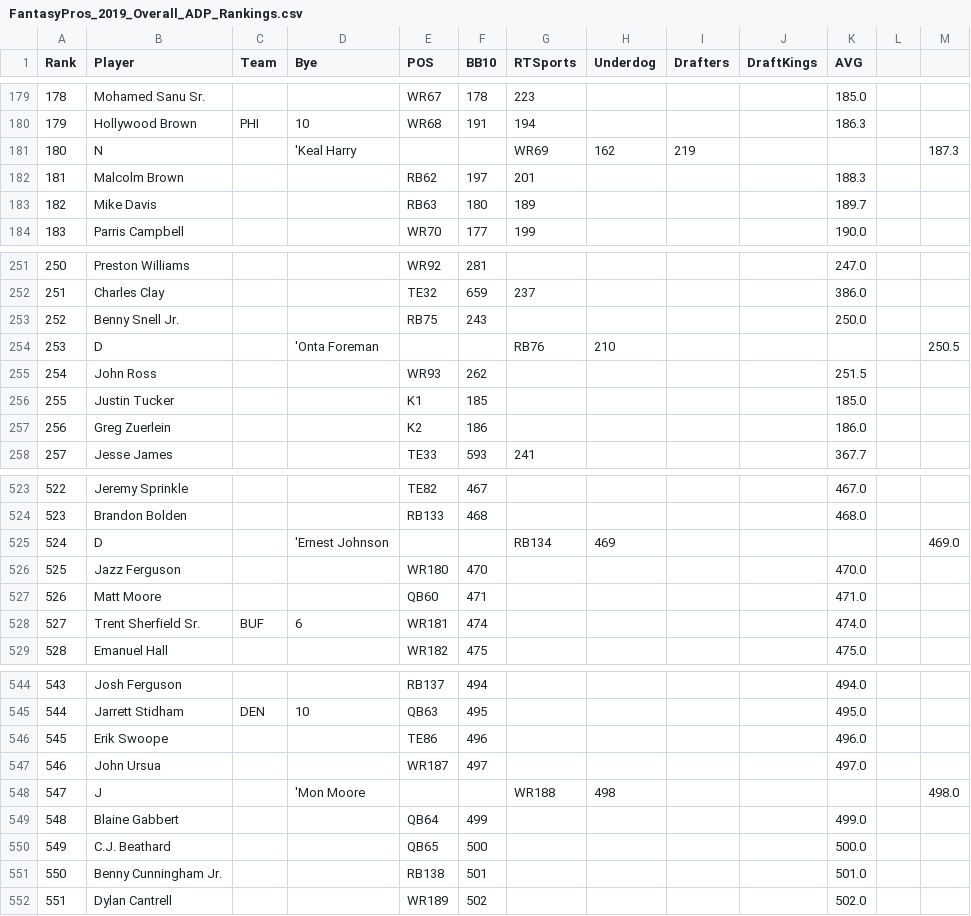
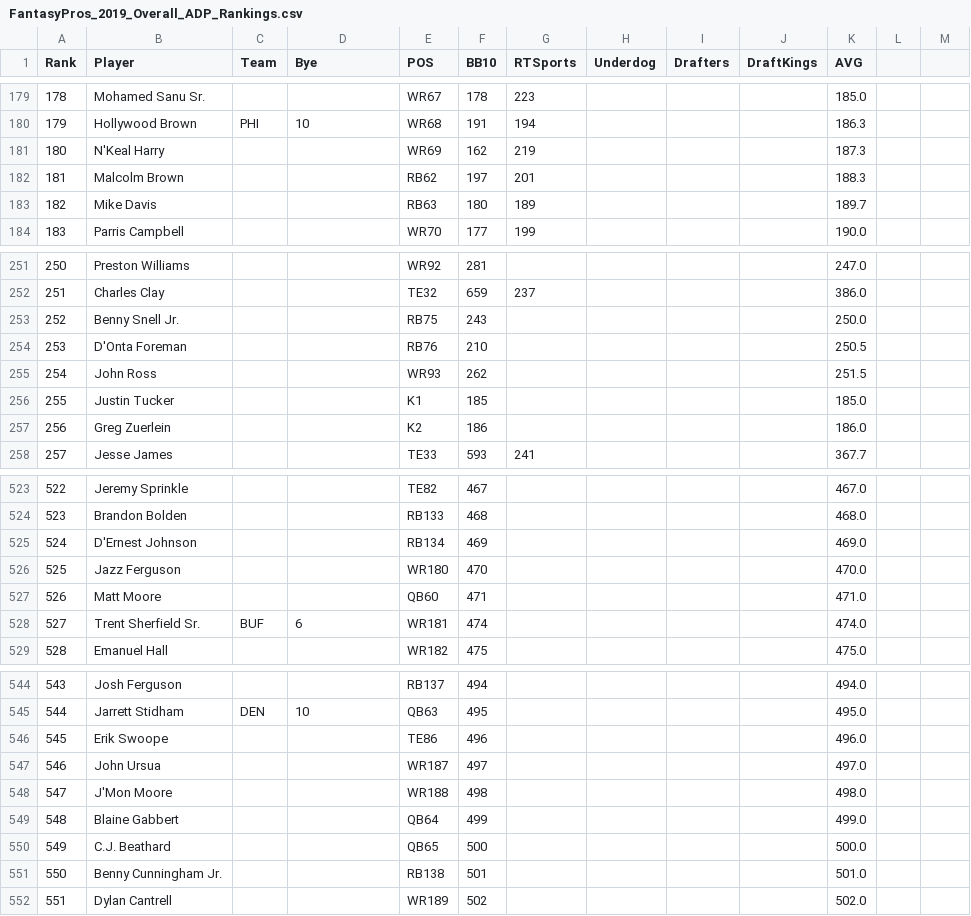
Before and after one commit to adriantwill/adp-estimate, a CSV file: pros_bb_adp/FantasyPros_2019_Overall_ADP_Rankings.csv, drawn as a sheet; only a part is shown, gaps mark what is left out; the diff covers the shown part only.

```diff
--- a/pros_bb_adp/FantasyPros_2019_Overall_ADP_Rankings.csv
+++ b/pros_bb_adp/FantasyPros_2019_Overall_ADP_Rankings.csv
@@ -180,3 +180,3 @@
 "179","Hollywood Brown","PHI","10","WR68","191","194","","","","186.3"
-"180","N","","'Keal Harry","","","WR69","162","219","","","","187.3"
+"180","N'Keal Harry","","","WR69","162","219","","","","187.3"
 "181","Malcolm Brown","","","RB62","197","201","","","","188.3"
@@ -253,3 +253,3 @@
 "252","Benny Snell Jr.","","","RB75","243","","","","","250.0"
-"253","D","","'Onta Foreman","","","RB76","210","","","","","250.5"
+"253","D'Onta Foreman","","","RB76","210","","","","","250.5"
 "254","John Ross","","","WR93","262","","","","","251.5"
@@ -524,3 +524,3 @@
 "523","Brandon Bolden","","","RB133","468","","","","","468.0"
-"524","D","","'Ernest Johnson","","","RB134","469","","","","","469.0"
+"524","D'Ernest Johnson","","","RB134","469","","","","","469.0"
 "525","Jazz Ferguson","","","WR180","470","","","","","470.0"
@@ -547,3 +547,3 @@
 "546","John Ursua","","","WR187","497","","","","","497.0"
-"547","J","","'Mon Moore","","","WR188","498","","","","","498.0"
+"547","J'Mon Moore","","","WR188","498","","","","","498.0"
 "548","Blaine Gabbert","","","QB64","499","","","","","499.0"
```
Also changed, not shown: 34 edited cells elsewhere in this file, preseason_adp/ADP2020.csv, pros_adp/FantasyPros_2020_Overall_ADP_Rankings.csv, 24 other files.
